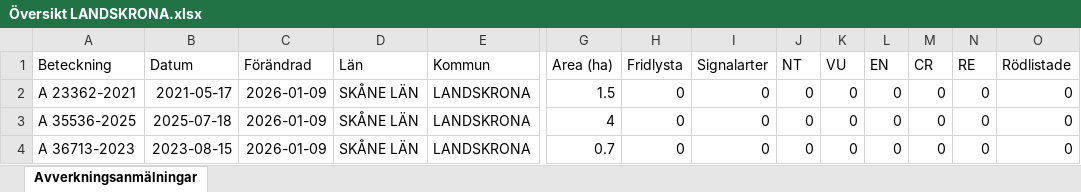
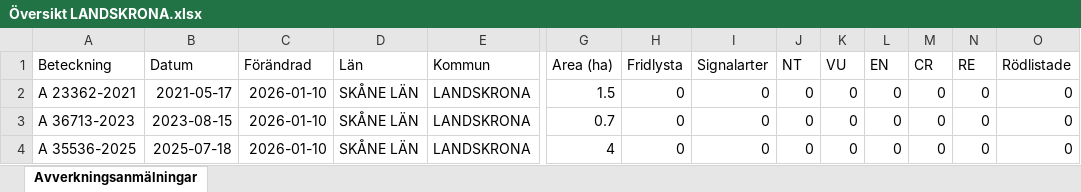
Before and after one commit to klasma/Logging_1282, an Excel workbook: Översikt LANDSKRONA.xlsx, sheet Avverkningsanmälningar, drawn as a sheet; only a part is shown, gaps mark what is left out; values as stored, in another font and other column widths than the file's, no borders; removed rows and columns are numbered as before the commit, all else as after; rows hold the shown columns only; the diff names each change by its address in the sheet, - before the commit and + after, or states it on an @@ line.

```diff
--- a/Översikt LANDSKRONA.xlsx (sheet Avverkningsanmälningar)
+++ b/Översikt LANDSKRONA.xlsx (sheet Avverkningsanmälningar)
-C2 (Förändrad): 2026-01-09
+C2 (Förändrad): 2026-01-10
-row 3: A 35536-2025 | 2025-07-18 | 2026-01-09 | SKÅNE LÄN | LANDSKRONA | 4 | 0 | 0 | 0 | 0 | 0 | 0 | 0 | 0
-C3 (Förändrad): 2026-01-09
+C3 (Förändrad): 2026-01-10
+row 4: A 35536-2025 | 2025-07-18 | 2026-01-10 | SKÅNE LÄN | LANDSKRONA | 4 | 0 | 0 | 0 | 0 | 0 | 0 | 0 | 0
```
Also changed, not shown: 1 other file.
